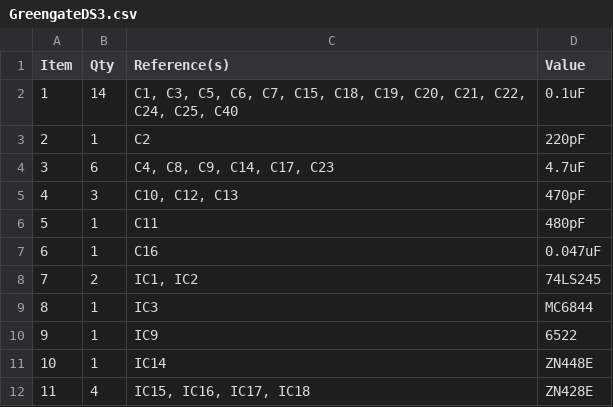
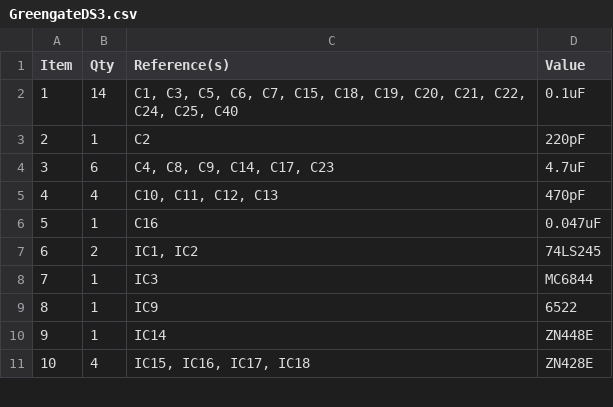
Before and after one commit to schlae/goodgreat-ds3, a CSV file: GreengateDS3.csv, drawn as a sheet; only a part is shown; removed rows and columns are numbered as before the commit, all else as after; the diff names each change by its address in the sheet, - before the commit and + after, or states it on an @@ line.

Commit message:
Fix C11 value

```diff
--- a/GreengateDS3.csv
+++ b/GreengateDS3.csv
-row 5: 4 | 3 | C10, C12, C13 | 470pF
-row 6: 5 | 1 | C11 | 480pF
+row 5: 4 | 4 | C10, C11, C12, C13 | 470pF
@@ column A (Item) renumbered from row 6 down @@
```
Also changed, not shown: 2 other files.
